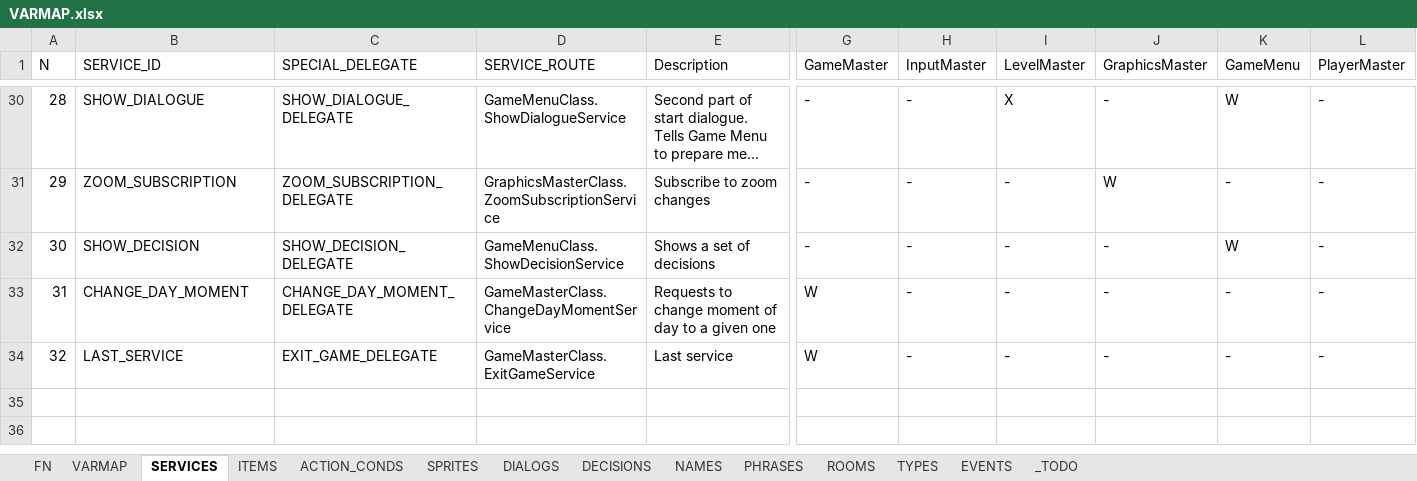
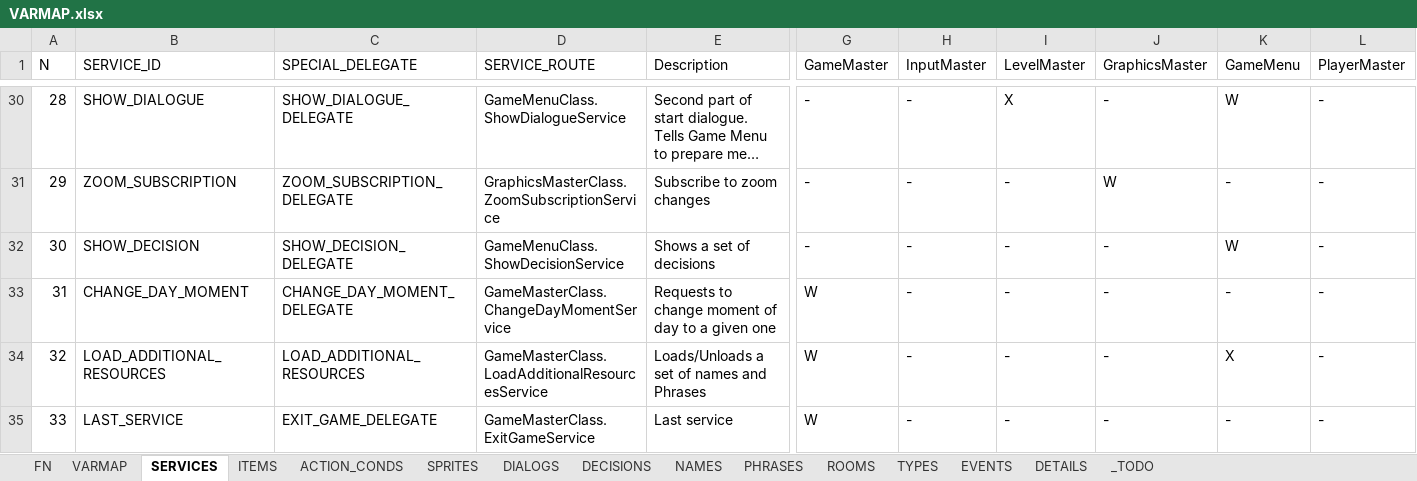
Before and after one commit to ivor4/Goblins3_AnotherQuest, an Excel workbook: VARMAP_Generator/VARMAP.xlsx, sheet SERVICES, drawn as a sheet; only a part is shown, gaps mark what is left out; long unchanged cells end in …; values as stored, in another font and other column widths than the file's, no borders; charts and pictures and table styles not drawn; addresses are those after the commit; rows hold the shown columns only; the diff names each change by its address in the sheet, - before the commit and + after, or states it on an @@ line.

Commit message:
Adding Detail needed resources

```diff
--- a/VARMAP_Generator/VARMAP.xlsx (sheet SERVICES)
+++ b/VARMAP_Generator/VARMAP.xlsx (sheet SERVICES)
+sheet tab: DETAILS
+row 34: 32 | LOAD_ADDITIONAL_RESOURCES | LOAD_ADDITIONAL_RESOURCES | GameMasterClass.LoadAdditionalResourcesService | Loads/Unloads a set of names and Phrases | W | - | - | - | X | -
@@ column A (N) renumbered from row 35 down @@
```
Also changed, not shown: sheet ITEMS, sheet _TODO, charts or pictures, 25 other files.
